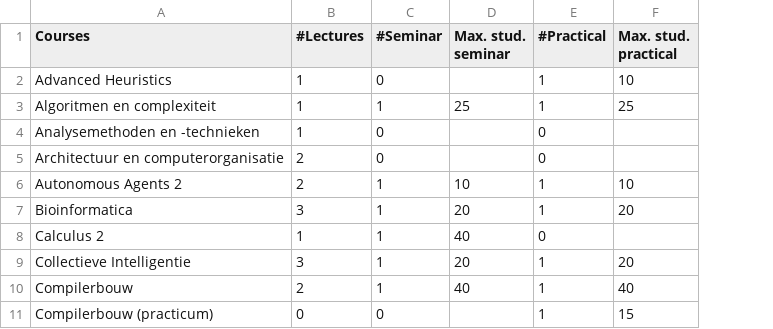
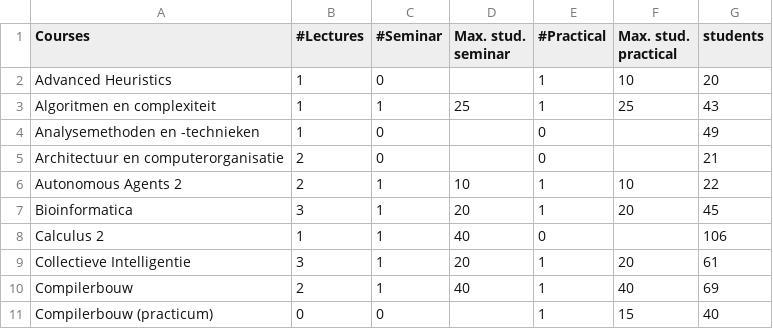
Before and after one commit to Slabestek/RoasterToasters, a CSV file: courses.csv, drawn as a sheet; only a part is shown; the diff names each change by its address in the sheet, - before the commit and + after, or states it on an @@ line.

Commit message:
students added to courses.csv, courseCounter python3, reader is now init, classCourse capacity calculations

```diff
--- a/courses.csv
+++ b/courses.csv
+column G (students), rows 2-11: 20 | 43 | 49 | 21 | 22 | 45 | 106 | 61 | 69 | 40
```
Also changed, not shown: 5 other files.
